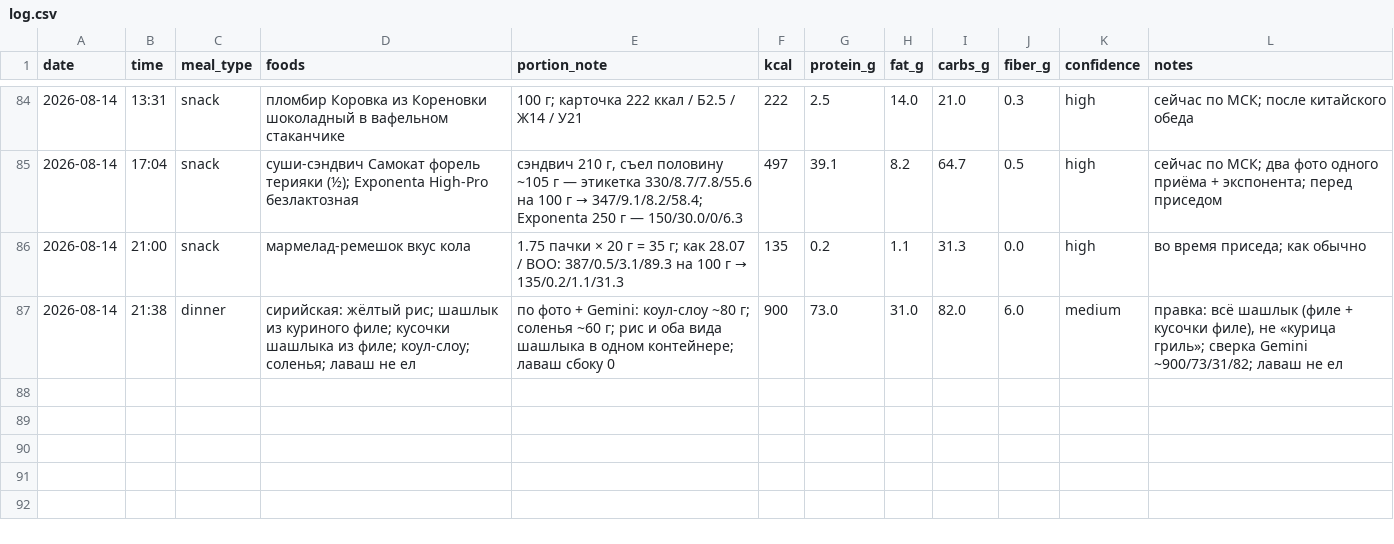
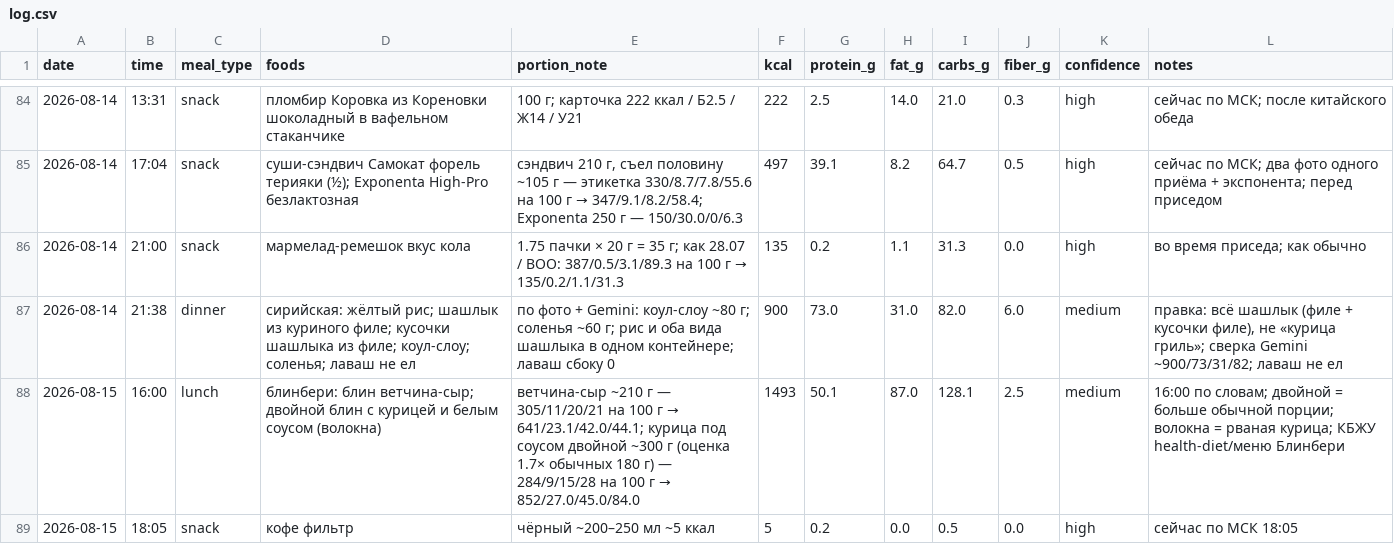
Before and after one commit to xamartinsa/goals, a CSV file: nutrition/log.csv, drawn as a sheet; only a part is shown, gaps mark what is left out; the diff names each change by its address in the sheet, - before the commit and + after, or states it on an @@ line.

```diff
--- a/nutrition/log.csv
+++ b/nutrition/log.csv
+row 88: 2026-08-15 | 16:00 | lunch | блинбери: блин ветчина-сыр; двойной блин с курицей и белым соусом (волокна) | ветчина-сыр ~210 г — 305/11/20/21 на 100 г → 641/23.1/42.0/44.1; курица под соусом двойной ~300 г (оценка 1.7× обычных 180 г) — 284/9/15/28 на 100 г → 852/27.0/45.0/84.0 | 1493 | 50.1 | 87.0 | 128.1 | 2.5 | medium | 16:00 по словам; двойной = больше обычной порции; волокна = рваная курица; КБЖУ health-diet/меню Блинбери
+row 89: 2026-08-15 | 18:05 | snack | кофе фильтр | чёрный ~200–250 мл ~5 ккал | 5 | 0.2 | 0.0 | 0.5 | 0.0 | high | сейчас по МСК 18:05
```
Also changed, not shown: 1 other file.
